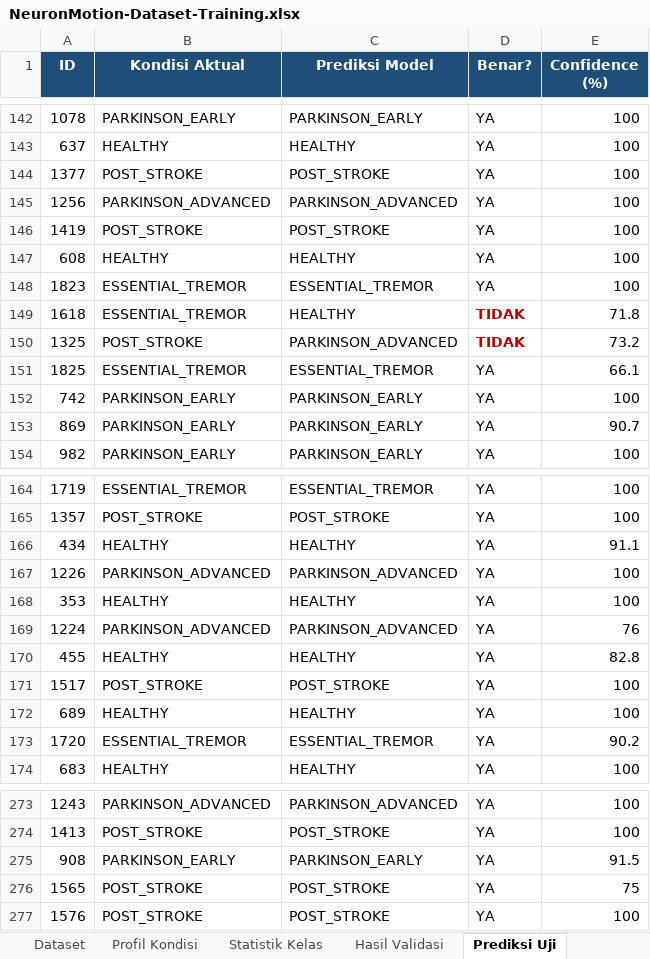
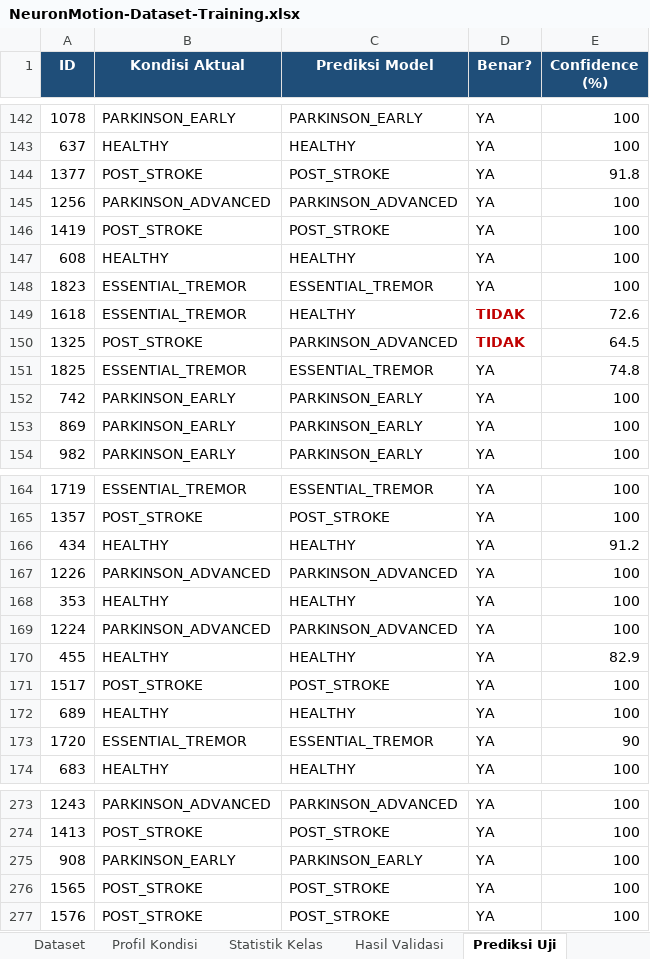
Before and after one commit to akhzaozy/neuronmotion, an Excel workbook: dataset/NeuronMotion-Dataset-Training.xlsx, sheet Prediksi Uji, drawn as a sheet; only a part is shown, gaps mark what is left out; values as stored, in another font and other column widths than the file's, no borders; the diff covers the shown part only; the diff names each change by its address in the sheet, - before the commit and + after, or states it on an @@ line.

```diff
--- a/dataset/NeuronMotion-Dataset-Training.xlsx (sheet Prediksi Uji)
+++ b/dataset/NeuronMotion-Dataset-Training.xlsx (sheet Prediksi Uji)
-E144 (Confidence (%)): 100
+E144 (Confidence (%)): 91.8
-E149 (Confidence (%)): 71.8
+E149 (Confidence (%)): 72.6
-E150 (Confidence (%)): 73.2
+E150 (Confidence (%)): 64.5
-E151 (Confidence (%)): 66.1
+E151 (Confidence (%)): 74.8
-E153 (Confidence (%)): 90.7
+E153 (Confidence (%)): 100
-E166 (Confidence (%)): 91.1
+E166 (Confidence (%)): 91.2
-E169 (Confidence (%)): 76
+E169 (Confidence (%)): 100
-E170 (Confidence (%)): 82.8
+E170 (Confidence (%)): 82.9
-E173 (Confidence (%)): 90.2
+E173 (Confidence (%)): 90
-E275 (Confidence (%)): 91.5
+E275 (Confidence (%)): 100
-E276 (Confidence (%)): 75
+E276 (Confidence (%)): 100
```
Also changed, not shown: 47 edited cells and cell formats elsewhere in this sheet, sheet Dataset, sheet Informasi, sheet Hasil Validasi, sheet Profil Kondisi, 8 other files.
